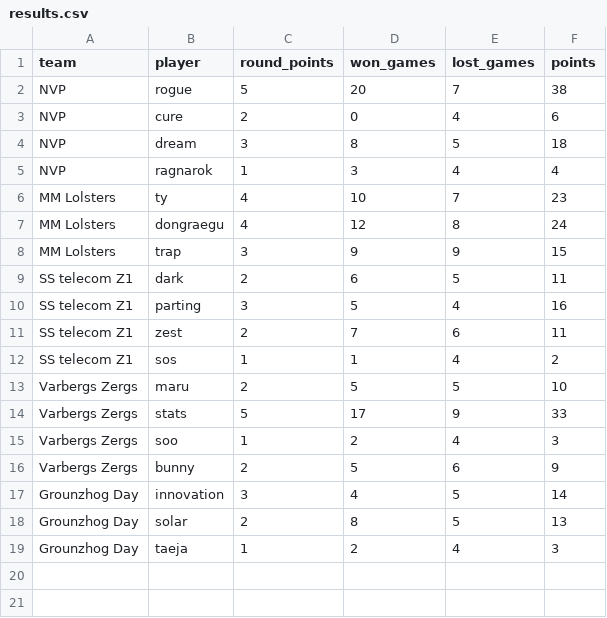
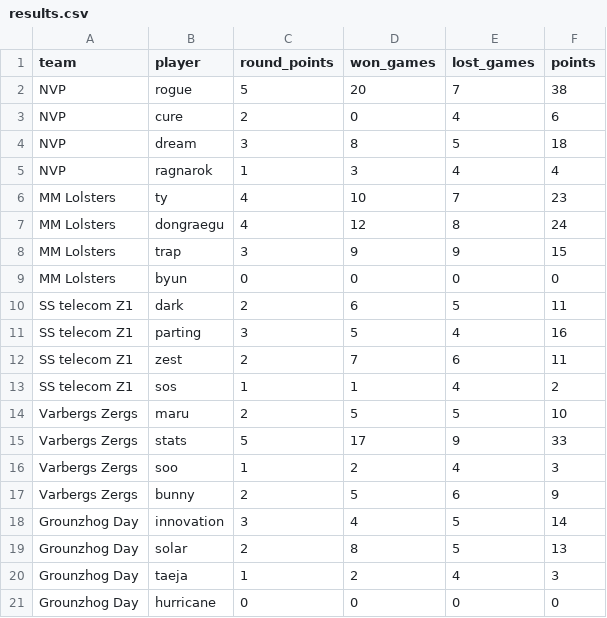
Before and after one commit to xlsrln/gsl-fantasy, a CSV file: results.csv, drawn as a sheet.

```diff
--- a/results.csv
+++ b/results.csv
@@ -8,2 +8,3 @@ MM Lolsters,dongraegu,4,12,8,24
 MM Lolsters,trap,3,9,9,15
+MM Lolsters,byun,0,0,0,0
 SS telecom Z1,dark,2,6,5,11
@@ -19 +20,2 @@ Grounzhog Day,solar,2,8,5,13
 Grounzhog Day,taeja,1,2,4,3
+Grounzhog Day,hurricane,0,0,0,0
```
Also changed, not shown: 1 other file.
